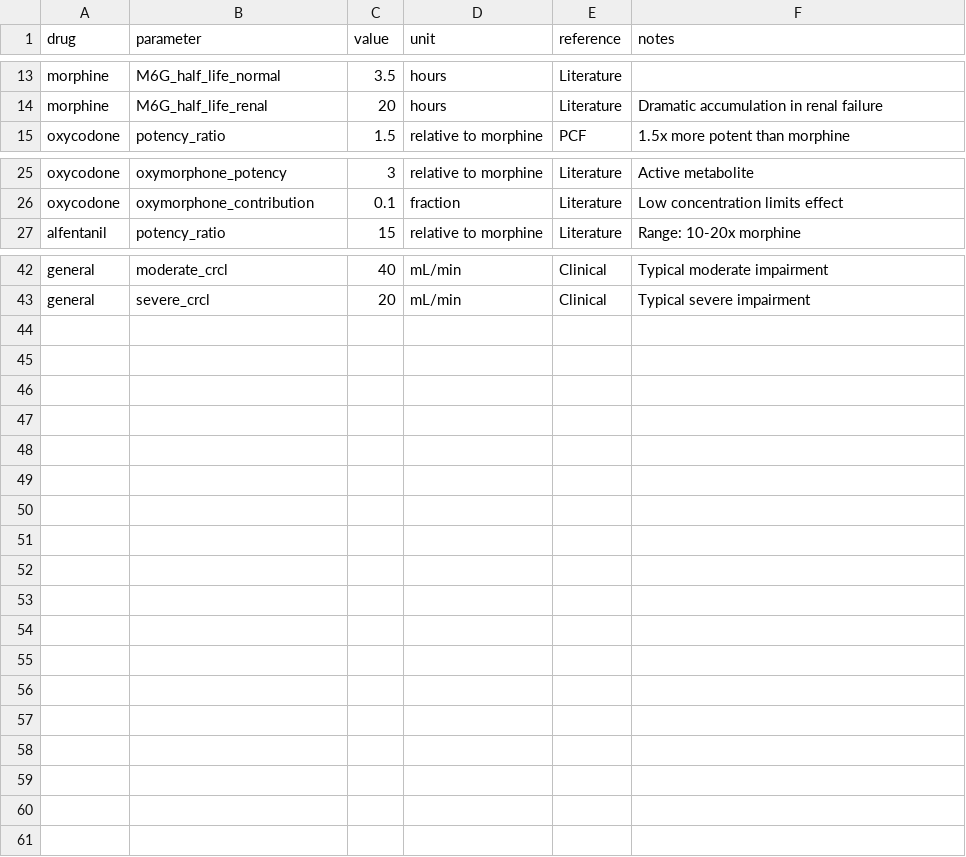
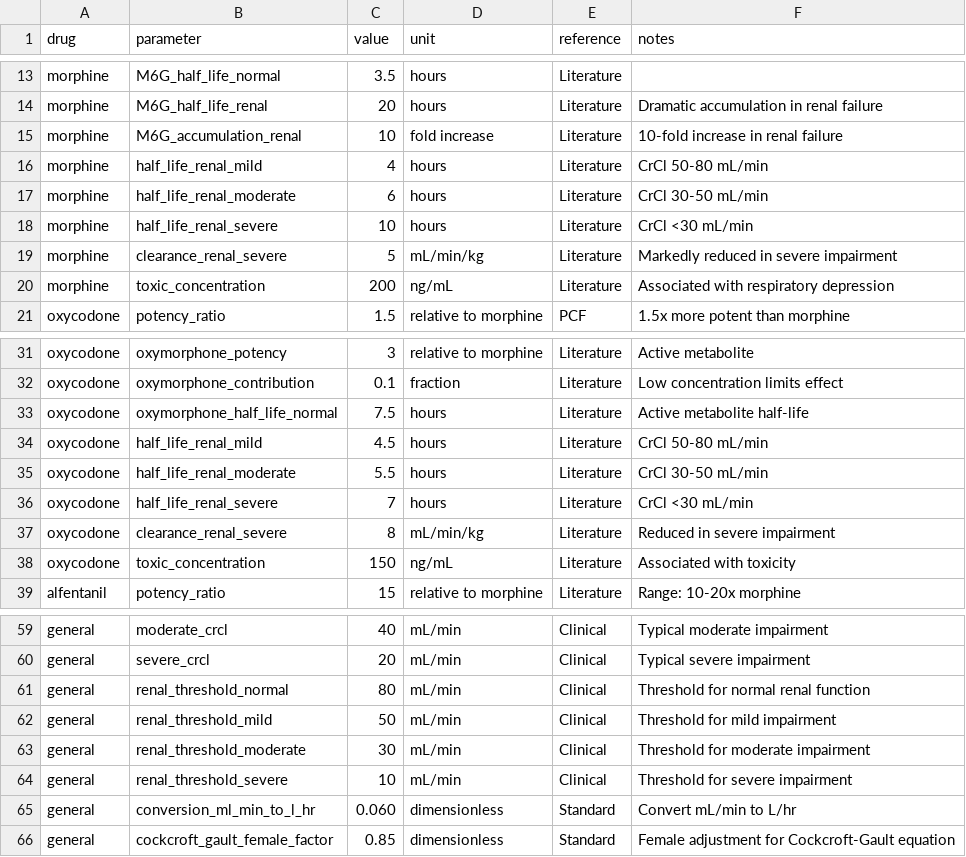
Before and after one commit to callumgwtaylor/opiateaccumulation, a CSV file: data/reference_values.csv, drawn as a sheet; only a part is shown, gaps mark what is left out; the diff covers the shown part only; the diff names each change by its address in the sheet, - before the commit and + after, or states it on an @@ line.

```diff
--- a/data/reference_values.csv
+++ b/data/reference_values.csv
+row 15: morphine | M6G_accumulation_renal | 10 | fold increase | Literature | 10-fold increase in renal failure
+row 16: morphine | half_life_renal_mild | 4 | hours | Literature | CrCl 50-80 mL/min
+row 17: morphine | half_life_renal_moderate | 6 | hours | Literature | CrCl 30-50 mL/min
+row 18: morphine | half_life_renal_severe | 10 | hours | Literature | CrCl <30 mL/min
+row 19: morphine | clearance_renal_severe | 5 | mL/min/kg | Literature | Markedly reduced in severe impairment
+row 20: morphine | toxic_concentration | 200 | ng/mL | Literature | Associated with respiratory depression
+row 33: oxycodone | oxymorphone_half_life_normal | 7.5 | hours | Literature | Active metabolite half-life
+row 34: oxycodone | half_life_renal_mild | 4.5 | hours | Literature | CrCl 50-80 mL/min
+row 35: oxycodone | half_life_renal_moderate | 5.5 | hours | Literature | CrCl 30-50 mL/min
+row 36: oxycodone | half_life_renal_severe | 7 | hours | Literature | CrCl <30 mL/min
+row 37: oxycodone | clearance_renal_severe | 8 | mL/min/kg | Literature | Reduced in severe impairment
+row 38: oxycodone | toxic_concentration | 150 | ng/mL | Literature | Associated with toxicity
+row 61: general | renal_threshold_normal | 80 | mL/min | Clinical | Threshold for normal renal function
+row 62: general | renal_threshold_mild | 50 | mL/min | Clinical | Threshold for mild impairment
+row 63: general | renal_threshold_moderate | 30 | mL/min | Clinical | Threshold for moderate impairment
+row 64: general | renal_threshold_severe | 10 | mL/min | Clinical | Threshold for severe impairment
+row 65: general | conversion_ml_min_to_l_hr | 0.060 | dimensionless | Standard | Convert mL/min to L/hr
+row 66: general | cockcroft_gault_female_factor | 0.85 | dimensionless | Standard | Female adjustment for Cockcroft-Gault equation
```
Also changed, not shown: 5 added rows elsewhere in this file, 4 other files.
